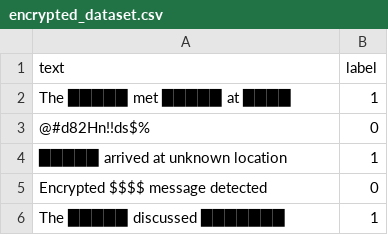
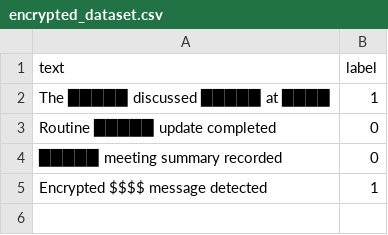
Before and after one commit to Sricharangardas/QuCrypt-NLP, a CSV file: data/encrypted_dataset.csv, drawn as a sheet.

Commit message:
`Added inference functionality for encrypted dataset`

```diff
--- a/data/encrypted_dataset.csv
+++ b/data/encrypted_dataset.csv
@@ -1,6 +1,5 @@
 text,label
-The █████ met █████ at ████,1
-@#d82Hn!!ds$%,0
-█████ arrived at unknown location,1
-Encrypted $$$$ message detected,0
-The █████ discussed ███████,1
+"The █████ discussed █████ at ████",1
+"Routine █████ update completed",0
+"█████ meeting summary recorded",0
+"Encrypted $$$$ message detected",1
```
Also changed, not shown: 1 other file.
